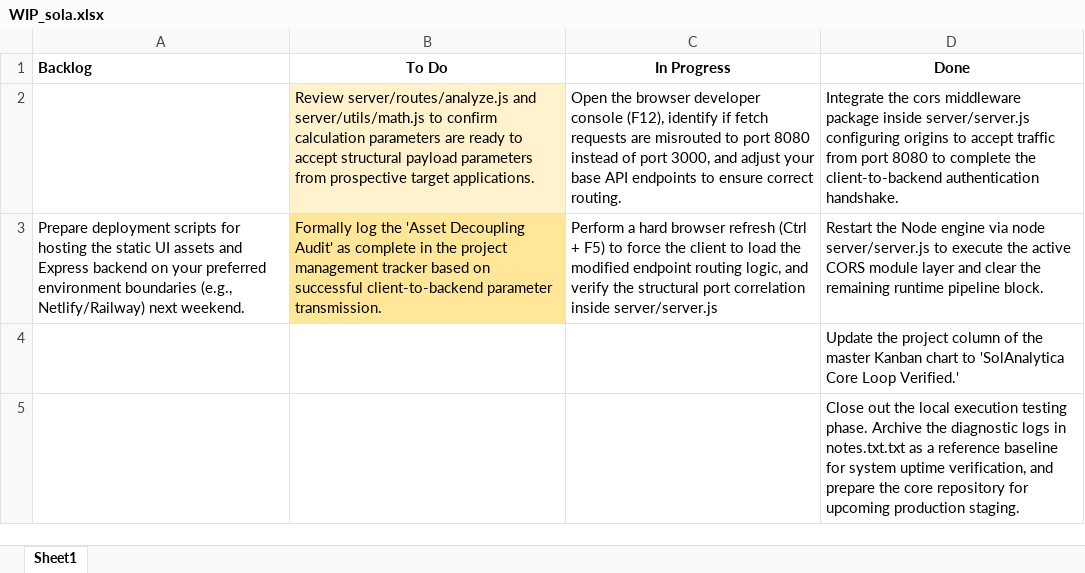
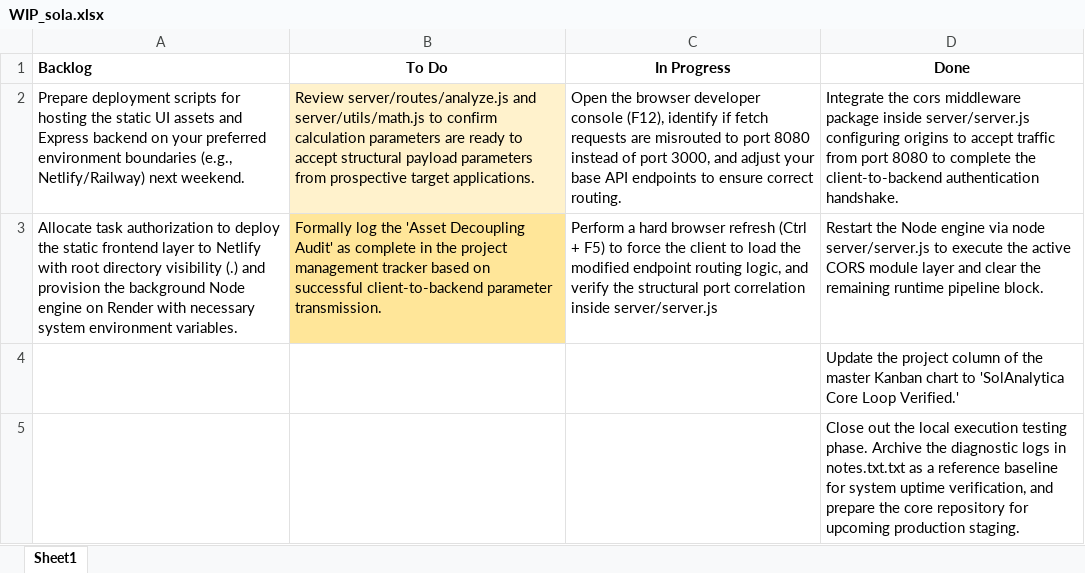
Before and after one commit to jamespnz/yieldtrace, an Excel workbook: WIP_sola.xlsx, sheet Sheet1, drawn as a sheet; values as stored, in another font and other column widths than the file's, no borders; the diff names each change by its address in the sheet, - before the commit and + after, or states it on an @@ line.

```diff
--- a/WIP_sola.xlsx (sheet Sheet1)
+++ b/WIP_sola.xlsx (sheet Sheet1)
-A2 (Backlog): (empty)
+A2 (Backlog): Prepare deployment scripts for hosting the static UI assets and Express backend on your preferred environment boundaries (e.g., Netlify/Railway) next weekend.
-A3 (Backlog): Prepare deployment scripts for hosting the static UI assets and Express backend on your preferred environment boundaries (e.g., Netlify/Railway) next weekend.
+A3 (Backlog): Allocate task authorization to deploy the static frontend layer to Netlify with root directory visibility (.) and provision the background Node engine on Render with necessary system environment variables.
```
Also changed, not shown: 5 other files.
